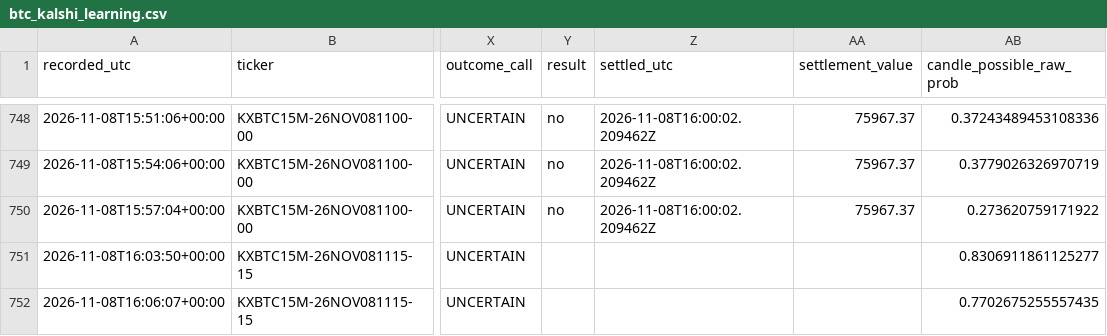
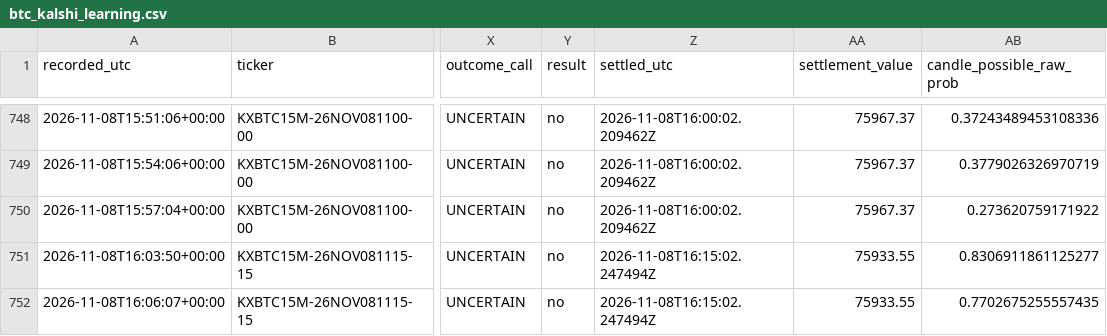
Before and after one commit to angelmoz881-collab/btc-kalshi-dashboard, a CSV file: data/btc_kalshi_learning.csv, drawn as a sheet; only a part is shown, gaps mark what is left out; the diff names each change by its address in the sheet, - before the commit and + after, or states it on an @@ line.

Commit message:
Update BTC Kalshi adaptive learning history

```diff
--- a/data/btc_kalshi_learning.csv
+++ b/data/btc_kalshi_learning.csv
-Y751:Y752 (result): (empty)
+Y751:Y752 (result): no
-Z751:Z752 (settled_utc): (empty)
+Z751:Z752 (settled_utc): 2026-11-08T16:15:02.247494Z
-AA751:AA752 (settlement_value): (empty)
+AA751:AA752 (settlement_value): 75933.55
```
